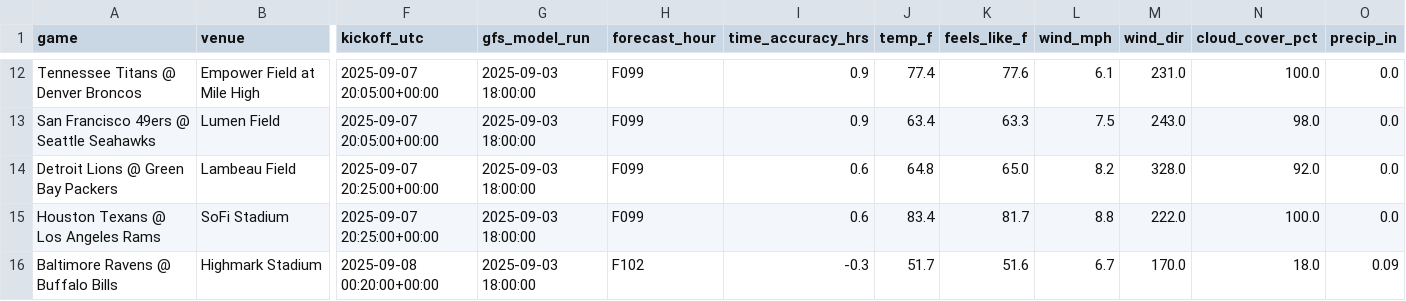
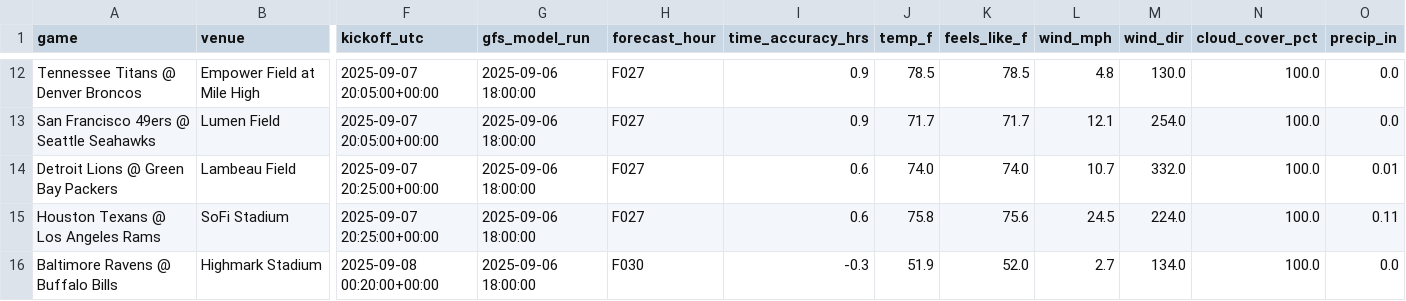
Before and after one commit to killenden/NFL_stats, a CSV file: stats/weather/gfs_forecasts/nfl_forecast.csv, drawn as a sheet; only a part is shown, gaps mark what is left out; the diff covers the shown part only; the diff names each change by its address in the sheet, - before the commit and + after, or states it on an @@ line.

```diff
--- a/stats/weather/gfs_forecasts/nfl_forecast.csv
+++ b/stats/weather/gfs_forecasts/nfl_forecast.csv
-G12:G16 (gfs_model_run): 2025-09-03 18:00:00
+G12:G16 (gfs_model_run): 2025-09-06 18:00:00
-H12:H15 (forecast_hour): F099
+H12:H15 (forecast_hour): F027
-J12 (temp_f): 77.4
+J12 (temp_f): 78.5
-K12 (feels_like_f): 77.6
+K12 (feels_like_f): 78.5
-L12 (wind_mph): 6.1
+L12 (wind_mph): 4.8
-M12 (wind_dir): 231.0
+M12 (wind_dir): 130.0
-J13 (temp_f): 63.4
+J13 (temp_f): 71.7
-K13 (feels_like_f): 63.3
+K13 (feels_like_f): 71.7
-L13 (wind_mph): 7.5
+L13 (wind_mph): 12.1
-M13 (wind_dir): 243.0
+M13 (wind_dir): 254.0
-N13 (cloud_cover_pct): 98.0
+N13 (cloud_cover_pct): 100.0
-J14 (temp_f): 64.8
+J14 (temp_f): 74.0
-K14 (feels_like_f): 65.0
+K14 (feels_like_f): 74.0
-L14 (wind_mph): 8.2
+L14 (wind_mph): 10.7
-M14 (wind_dir): 328.0
+M14 (wind_dir): 332.0
-N14 (cloud_cover_pct): 92.0
+N14 (cloud_cover_pct): 100.0
-O14 (precip_in): 0.0
+O14 (precip_in): 0.01
-J15 (temp_f): 83.4
+J15 (temp_f): 75.8
-K15 (feels_like_f): 81.7
+K15 (feels_like_f): 75.6
-L15 (wind_mph): 8.8
+L15 (wind_mph): 24.5
-M15 (wind_dir): 222.0
+M15 (wind_dir): 224.0
-O15 (precip_in): 0.0
+O15 (precip_in): 0.11
-H16 (forecast_hour): F102
+H16 (forecast_hour): F030
-J16 (temp_f): 51.7
+J16 (temp_f): 51.9
-K16 (feels_like_f): 51.6
+K16 (feels_like_f): 52.0
-L16 (wind_mph): 6.7
+L16 (wind_mph): 2.7
-M16 (wind_dir): 170.0
+M16 (wind_dir): 134.0
-N16 (cloud_cover_pct): 18.0
+N16 (cloud_cover_pct): 100.0
-O16 (precip_in): 0.09
+O16 (precip_in): 0.0
```
Also changed, not shown: 82 edited cells elsewhere in this file.
